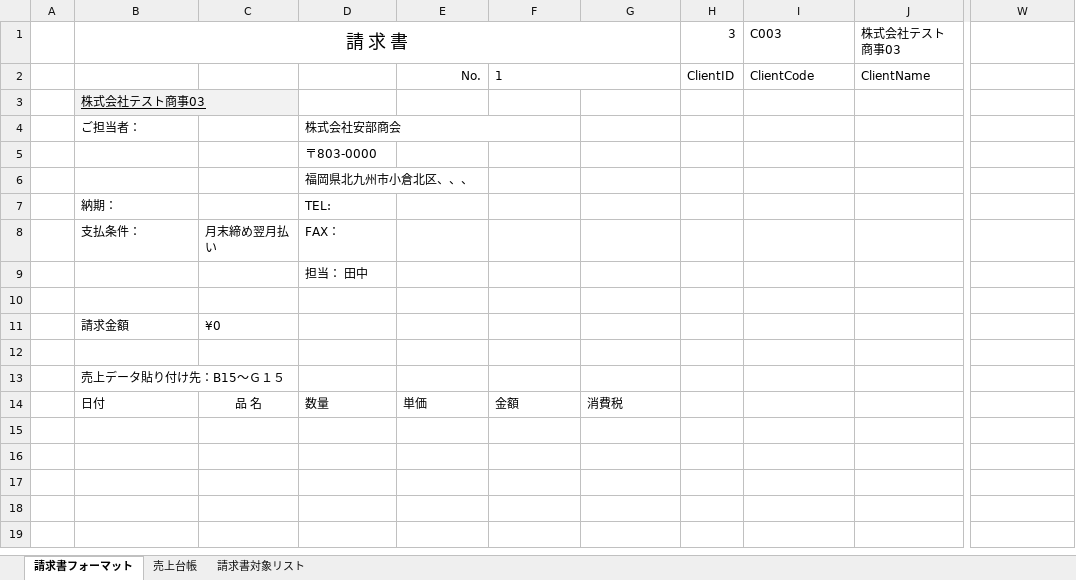
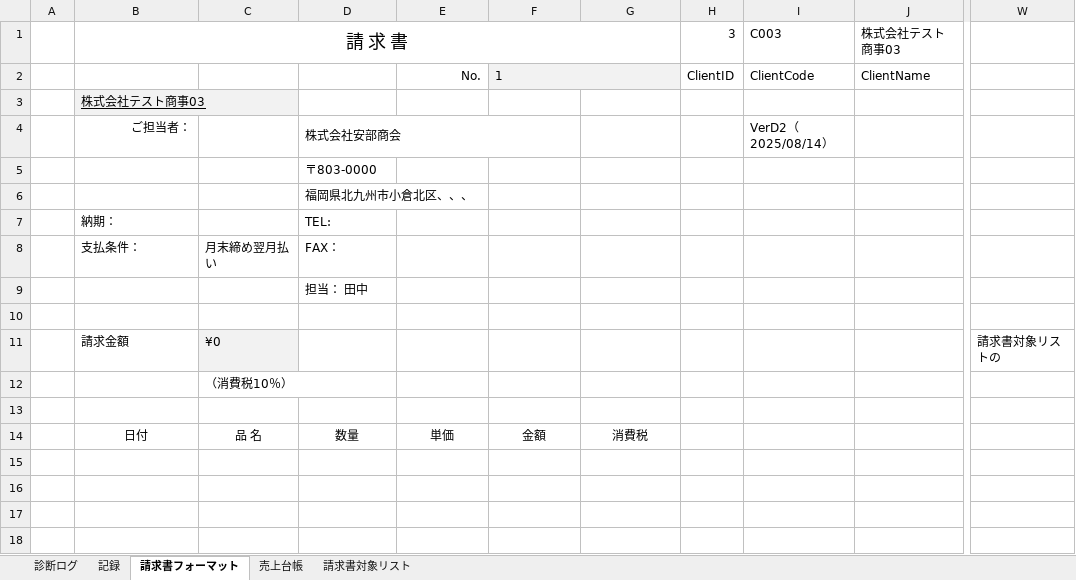
Before and after one commit to YokoAbe-Lab/access-excel-invoice, an Excel workbook: excel-template/請求書フォーム_サンプル.xlsm, sheet 請求書フォーマット, drawn as a sheet; only a part is shown, gaps mark what is left out; the shorter side is filled out with more unchanged rows; values as stored, in another font and other column widths than the file's, no borders; charts and pictures not drawn; removed rows and columns are numbered as before the commit, all else as after; rows hold the shown columns only; the diff names each change by its address in the sheet, - before the commit and + after, or states it on an @@ line.

```diff
--- a/excel-template/請求書フォーム_サンプル.xlsm (sheet 請求書フォーマット)
+++ b/excel-template/請求書フォーム_サンプル.xlsm (sheet 請求書フォーマット)
+sheet tab: 診断ログ
+sheet tab: 記録
-F2:G2 fill: none
+F2:G2 fill: #F2F2F2
-B4 alignment: left
+B4 alignment: right
-I4 (C003): (empty)
+I4 (C003): VerD2（2025/08/14）
-C11 fill: none
+C11 fill: #F2F2F2
-W11: (empty)
+W11: 請求書対象リストの
+row 12:  |  | （消費税10％）
-row 13:  | 売上データ貼り付け先：B15～Ｇ１５
-B14 alignment: left
+B14 alignment: center
-D14:G14 alignment: left
+D14:G14 alignment: center
```
Also changed, not shown: sheet 請求書対象リスト, sheet 売上台帳, charts or pictures, 3 other files.
